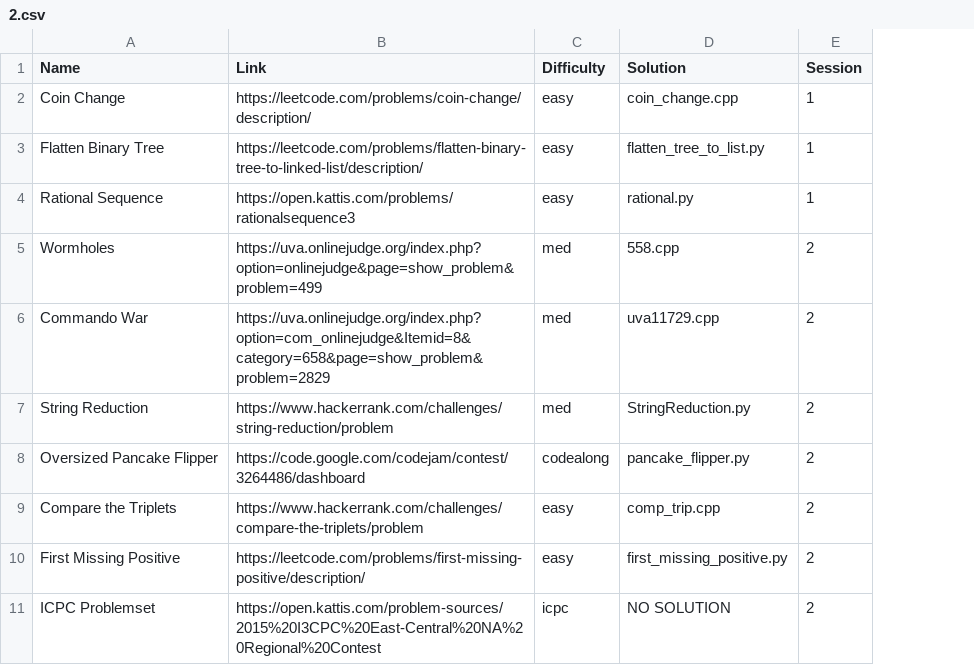
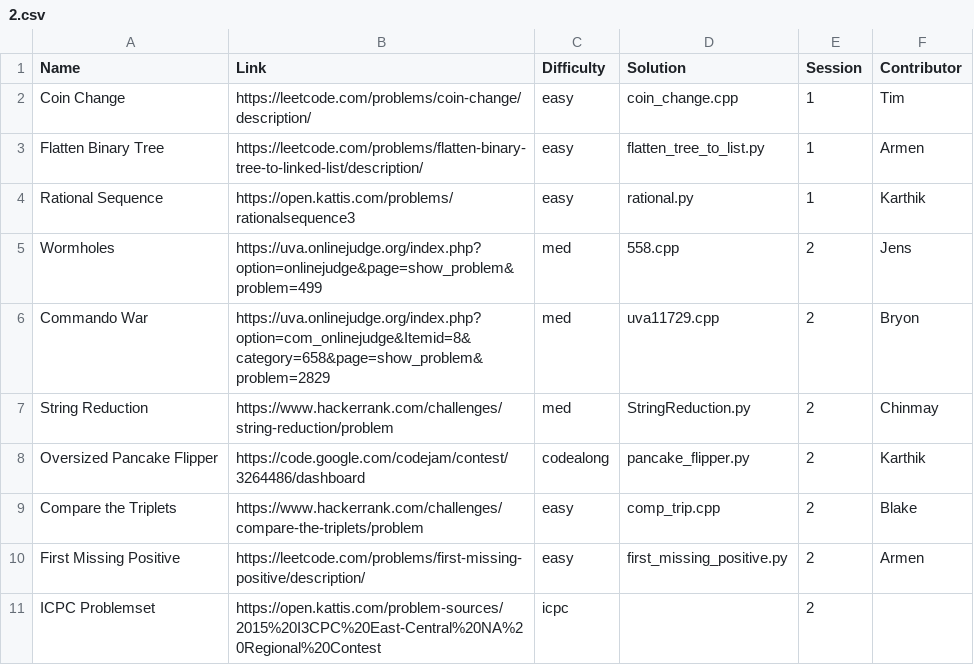
Before and after one commit to ACM-UCI/ACM-UCI-Website, a CSV file: public/Fall 2018/2.csv, drawn as a sheet; the diff names each change by its address in the sheet, - before the commit and + after, or states it on an @@ line.

```diff
--- a/public/Fall 2018/2.csv
+++ b/public/Fall 2018/2.csv
+column F (Contributor), rows 2-10: Tim | Armen | Karthik | Jens | Bryon | Chinmay | Karthik | Blake | Armen
-D11 (Solution): NO SOLUTION
+D11 (Solution): (empty)
```
Also changed, not shown: public/Fall 2018/1.csv, public/Fall 2018/3.csv, 23 other files.
